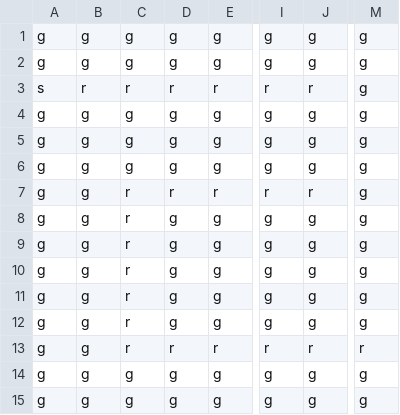
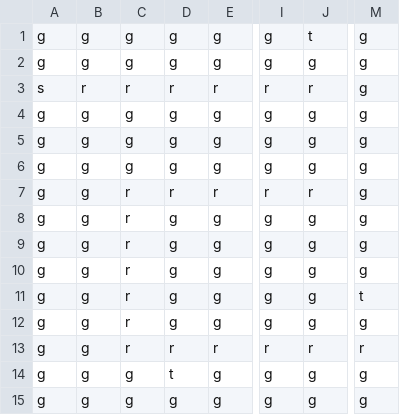
Before and after one commit to Cloud327/D7049E, a CSV file: src/resources/map.csv, drawn as a sheet; only a part is shown, gaps mark what is left out; the diff names each change by its address in the sheet, - before the commit and + after, or states it on an @@ line.

```diff
--- a/src/resources/map.csv
+++ b/src/resources/map.csv
-J1: g
+J1: t
-M11: g
+M11: t
-D14: g
+D14: t
```
Also changed, not shown: 10 other files.
